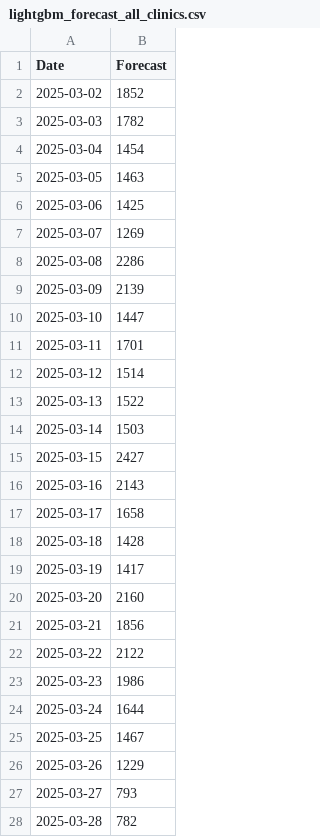
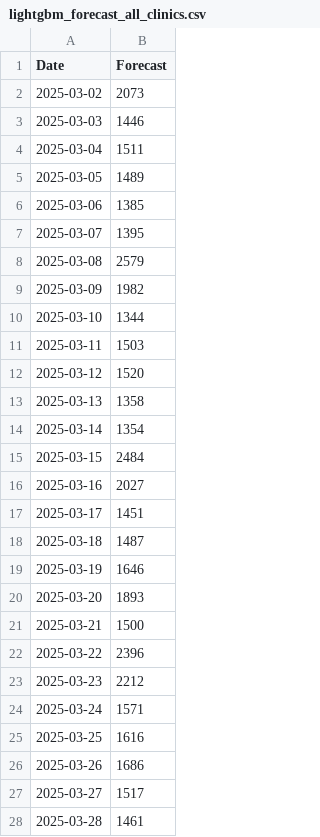
Before and after one commit to SOOJUNBARNG/Forecast_future_conselling, a CSV file: data/lightgbm_forecast_all_clinics.csv, drawn as a sheet; only a part is shown; the diff covers the shown part only.

```diff
--- a/data/lightgbm_forecast_all_clinics.csv
+++ b/data/lightgbm_forecast_all_clinics.csv
@@ -1,28 +1,28 @@
 Date,Forecast
-2025-03-02,1852
-2025-03-03,1782
-2025-03-04,1454
-2025-03-05,1463
-2025-03-06,1425
-2025-03-07,1269
-2025-03-08,2286
-2025-03-09,2139
-2025-03-10,1447
-2025-03-11,1701
-2025-03-12,1514
-2025-03-13,1522
-2025-03-14,1503
-2025-03-15,2427
-2025-03-16,2143
-2025-03-17,1658
-2025-03-18,1428
-2025-03-19,1417
-2025-03-20,2160
-2025-03-21,1856
-2025-03-22,2122
-2025-03-23,1986
-2025-03-24,1644
-2025-03-25,1467
-2025-03-26,1229
-2025-03-27,793
-2025-03-28,782
+2025-03-02,2073
+2025-03-03,1446
+2025-03-04,1511
+2025-03-05,1489
+2025-03-06,1385
+2025-03-07,1395
+2025-03-08,2579
+2025-03-09,1982
+2025-03-10,1344
+2025-03-11,1503
+2025-03-12,1520
+2025-03-13,1358
+2025-03-14,1354
+2025-03-15,2484
+2025-03-16,2027
+2025-03-17,1451
+2025-03-18,1487
+2025-03-19,1646
+2025-03-20,1893
+2025-03-21,1500
+2025-03-22,2396
+2025-03-23,2212
+2025-03-24,1571
+2025-03-25,1616
+2025-03-26,1686
+2025-03-27,1517
+2025-03-28,1461
```
Also changed, not shown: 1 edited cell elsewhere in this file, data/arima_forecast_all_clinics.csv, data/counseling_count_group.csv, 5 other files.
